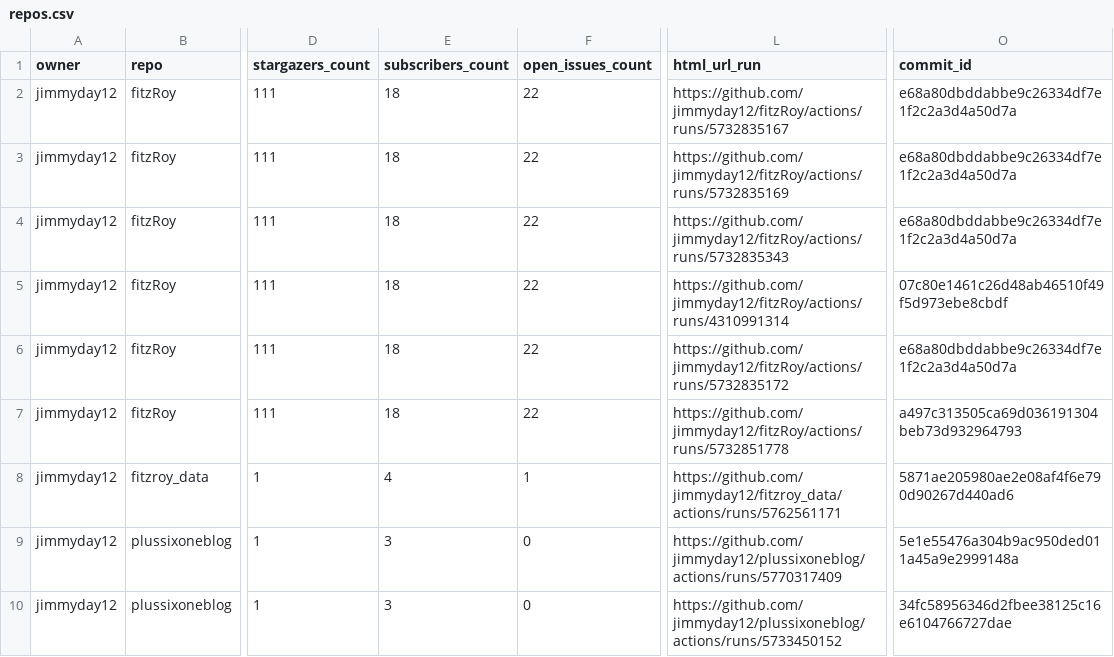
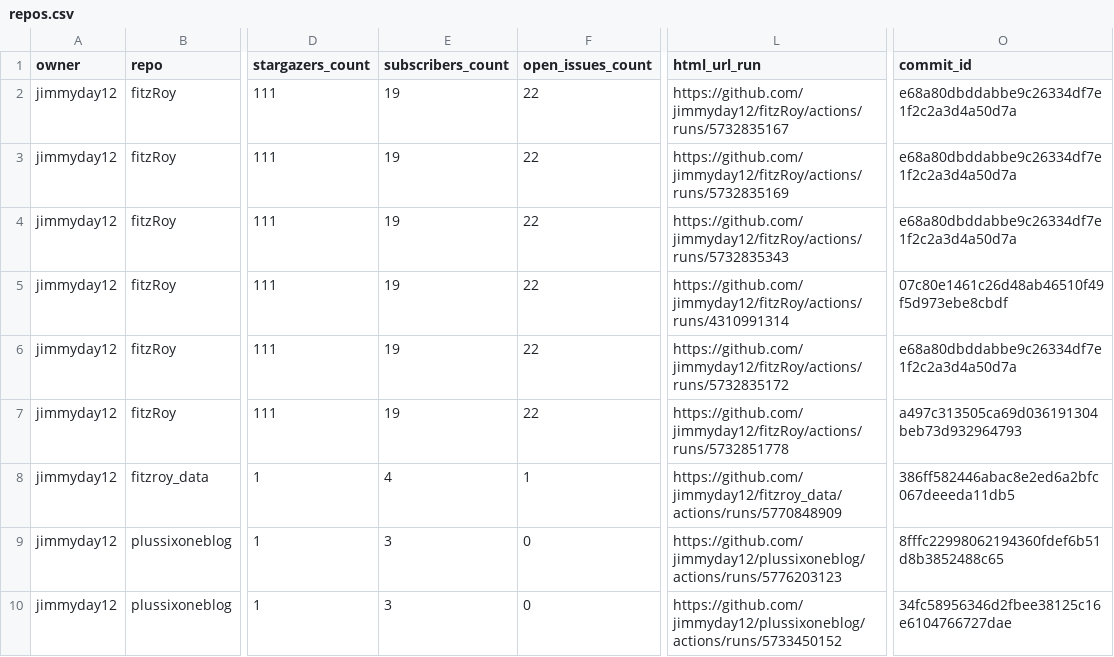
Before and after one commit to jimmyday12/status, a CSV file: repos.csv, drawn as a sheet; only a part is shown, gaps mark what is left out; the diff names each change by its address in the sheet, - before the commit and + after, or states it on an @@ line.

```diff
--- a/repos.csv
+++ b/repos.csv
-E2:E7 (subscribers_count): 18
+E2:E7 (subscribers_count): 19
-L8 (html_url_run): https://github.com/jimmyday12/fitzroy_data/actions/runs/5762561171
+L8 (html_url_run): https://github.com/jimmyday12/fitzroy_data/actions/runs/5770848909
-O8 (commit_id): 5871ae205980ae2e08af4f6e790d90267d440ad6
+O8 (commit_id): 386ff582446abac8e2ed6a2bfc067deeeda11db5
-L9 (html_url_run): https://github.com/jimmyday12/plussixoneblog/actions/runs/5770317409
+L9 (html_url_run): https://github.com/jimmyday12/plussixoneblog/actions/runs/5776203123
-O9 (commit_id): 5e1e55476a304b9ac950ded011a45a9e2999148a
+O9 (commit_id): 8fffc22998062194360fdef6b51d8b3852488c65
```
Also changed, not shown: 1 other file.
